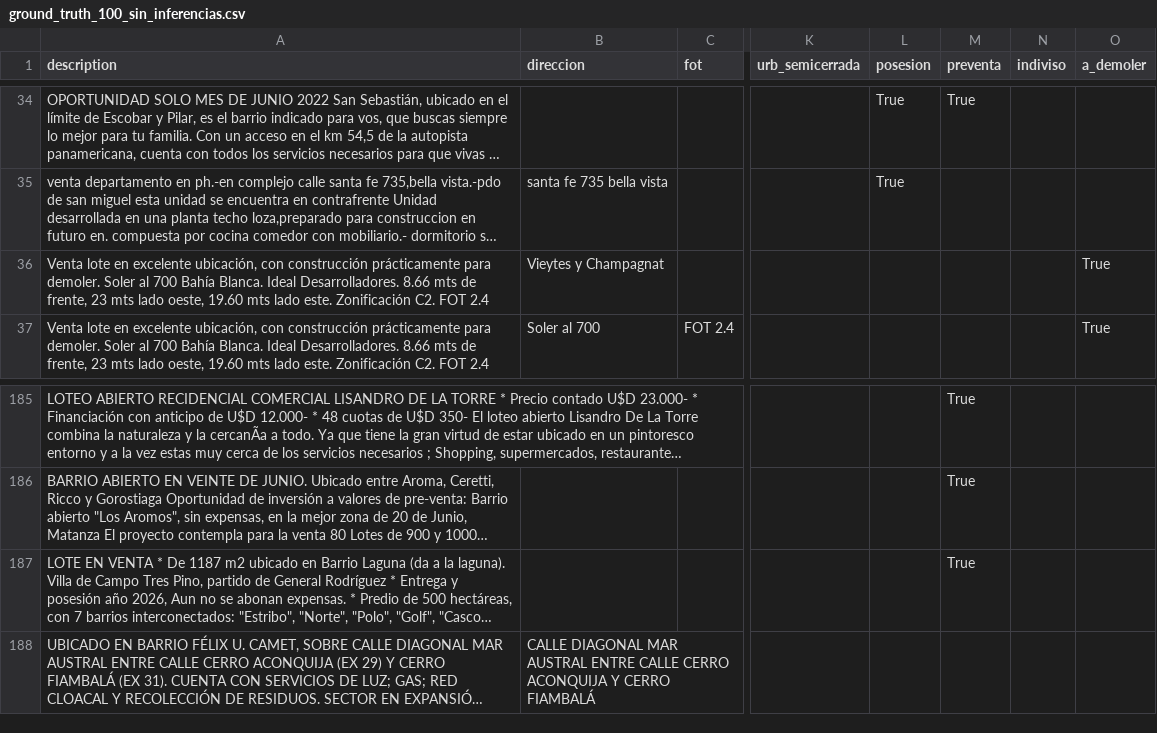
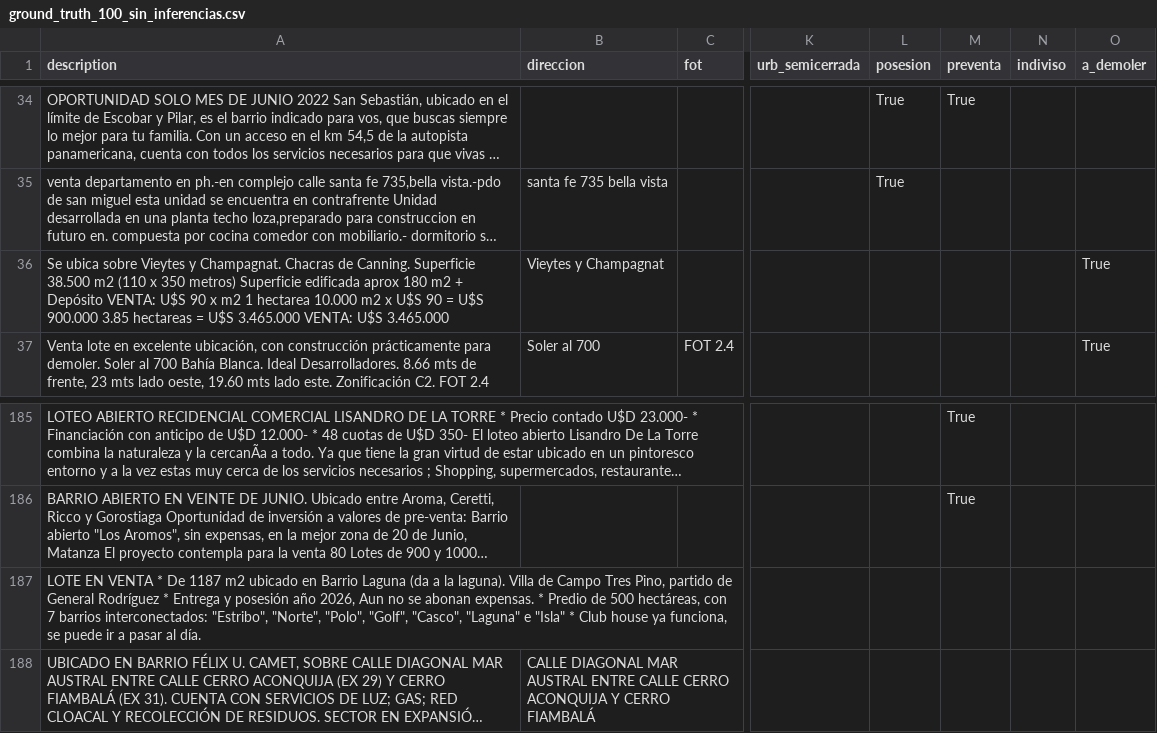
Before and after one commit to cientopolis/OVS-extractor-idis, a CSV file: input/ground_truth_100_sin_inferencias.csv, drawn as a sheet; only a part is shown, gaps mark what is left out; long unchanged cells end in …; the diff names each change by its address in the sheet, - before the commit and + after, or states it on an @@ line.

```diff
--- a/input/ground_truth_100_sin_inferencias.csv
+++ b/input/ground_truth_100_sin_inferencias.csv
-A36 (description): Venta lote en excelente ubicación, con construcción prácticamente para demoler. Soler al 700 Bahía Blanca. Ideal Desarrolladores. 8.66 mts de frente, 23 mts lado oeste, 19.60 mts lado este. Zonificación C2. FOT 2.4
+A36 (description): Se ubica sobre Vieytes y Champagnat. Chacras de Canning. Superficie 38.500 m2 (110 x 350 metros) Superficie edificada aprox 180 m2 + Depósito VENTA: U$S 90 x m2 1 hectarea 10.000 m2 x U$S 90 = U$S 900.000 3.85 hectareas = U$S 3.465.000 VENTA: U$S 3.465.000
-M187 (preventa): True
+M187 (preventa): (empty)
```
Also changed, not shown: output/rbm.csv, 1 other file.
